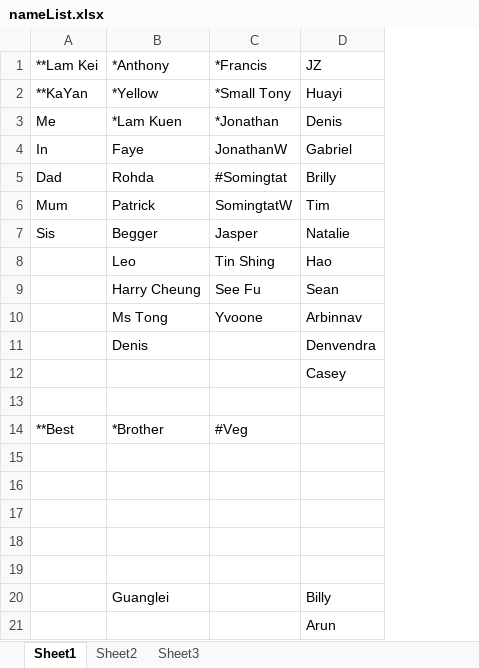
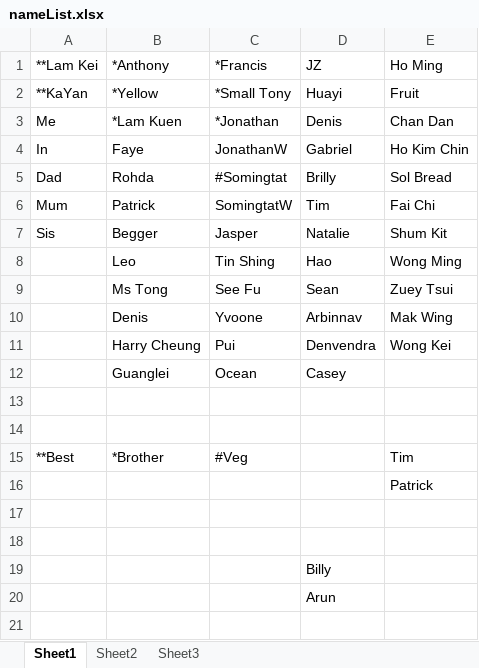
Before and after one commit to kenwkliu/ideas, an Excel workbook: nameList.xlsx, sheet Sheet1, drawn as a sheet; values as stored, in another font and other column widths than the file's, no borders; removed rows and columns are numbered as before the commit, all else as after; the diff names each change by its address in the sheet, - before the commit and + after, or states it on an @@ line.

```diff
--- a/nameList.xlsx (sheet Sheet1)
+++ b/nameList.xlsx (sheet Sheet1)
+column E (Ho Ming), rows 2-10: Fruit | Chan Dan | Ho Kim Chin | Sol Bread | Fai Chi | Shum Kit | Wong Ming | Zuey Tsui | Mak Wing; rows 15-16: Tim | Patrick
-B9 (*Anthony): Harry Cheung
+B9 (*Anthony): Ms Tong
-B10 (*Anthony): Ms Tong
+B10 (*Anthony): Denis
-row 11:  | Denis |  | Denvendra
+row 11:  | Harry Cheung | Pui | Denvendra | Wong Kei
+row 12:  | Guanglei | Ocean | Casey
-D13 (JZ): Casey
+D13 (JZ): (empty)
-D19 (JZ): (empty)
+D19 (JZ): Billy
-row 19: (empty)
-row 20:  | Guanglei |  | Billy
```
Also changed, not shown: honeymoon.xlsx, 1 other file.
